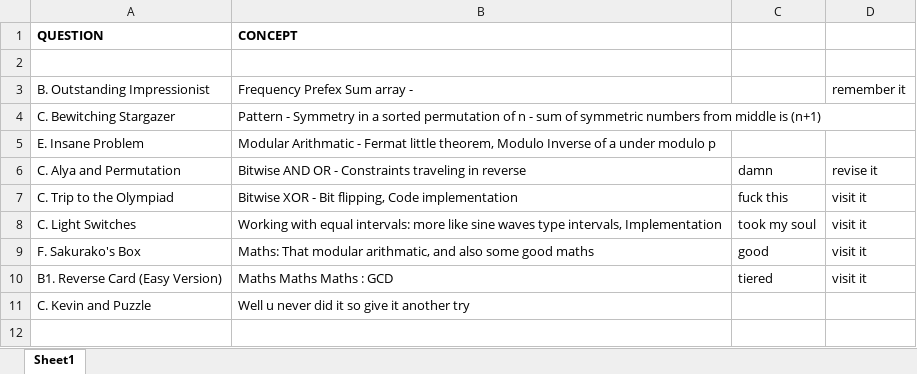
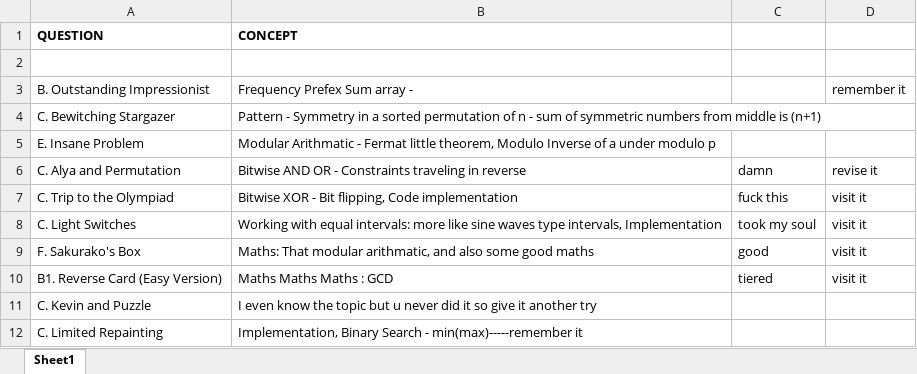
Before and after one commit to Black-Jade0/DSA, an Excel workbook: Codeforces/Book1.xlsx, sheet Sheet1, drawn as a sheet; values as stored, in another font and other column widths than the file's, no borders; the diff names each change by its address in the sheet, - before the commit and + after, or states it on an @@ line.

```diff
--- a/Codeforces/Book1.xlsx (sheet Sheet1)
+++ b/Codeforces/Book1.xlsx (sheet Sheet1)
-B11: Well u never…
+B11: I even know the topic but u never…
+row 12: C. Limited Repainting | Implementation, Binary Search - min(max)-----remember it
```
Also changed, not shown: 56 other files.
